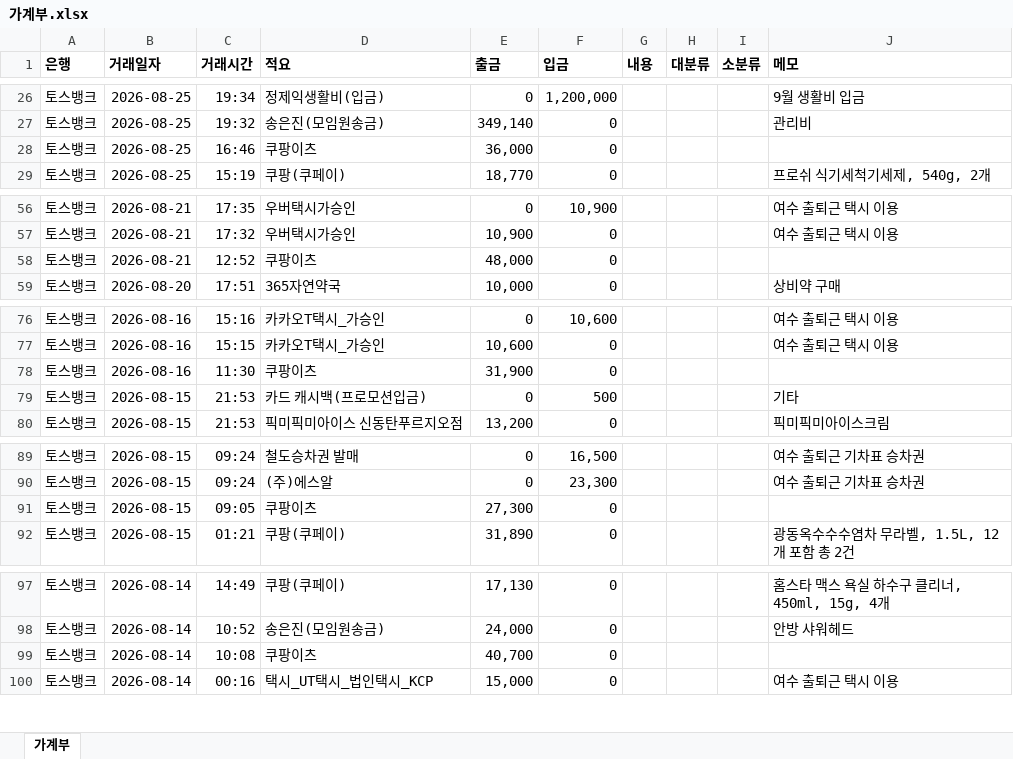
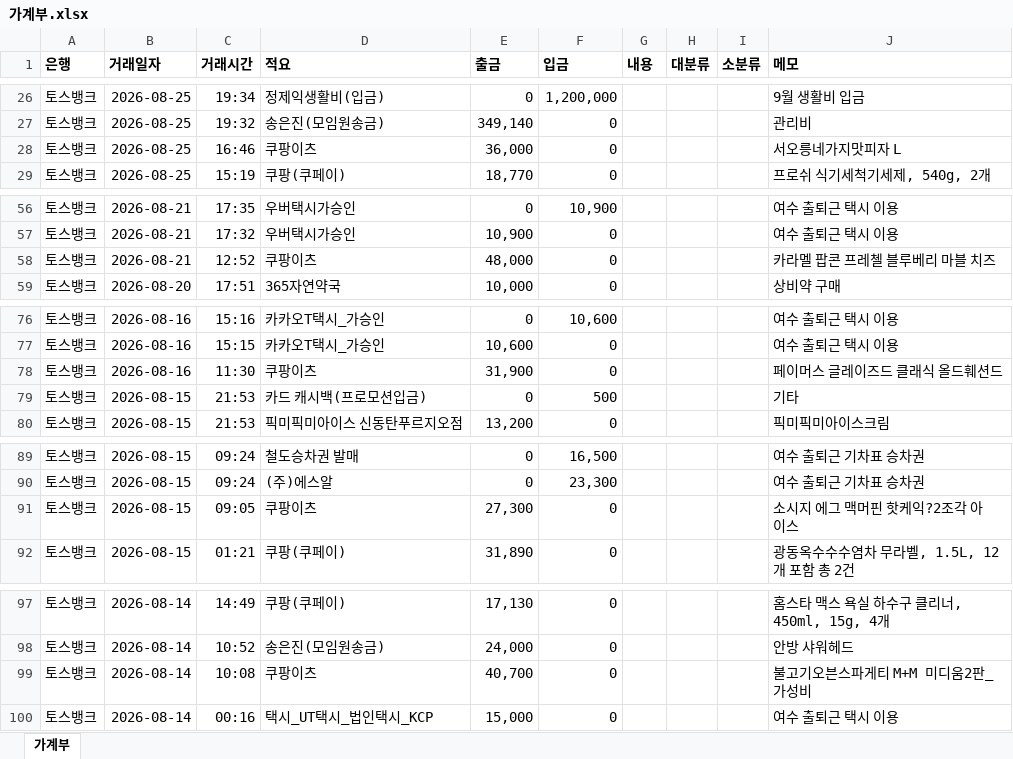
Before and after one commit to jake9775/260902_auto_expensetracker_household, an Excel workbook: output/가계부.xlsx, sheet 가계부, drawn as a sheet; only a part is shown, gaps mark what is left out; values as stored, in another font and other column widths than the file's, no borders; the diff covers the shown part only; the diff names each change by its address in the sheet, - before the commit and + after, or states it on an @@ line.

```diff
--- a/output/가계부.xlsx (sheet 가계부)
+++ b/output/가계부.xlsx (sheet 가계부)
-J28 (메모): (empty)
+J28 (메모): 서오릉네가지맛피자 L
-J58 (메모): (empty)
+J58 (메모): 카라멜 팝콘 프레첼 블루베리 마블 치즈
-J78 (메모): (empty)
+J78 (메모): 페이머스 글레이즈드 클래식 올드훼션드
-J91 (메모): (empty)
+J91 (메모): 소시지 에그 맥머핀 핫케익?2조각 아이스
-J99 (메모): (empty)
+J99 (메모): 불고기오븐스파게티 M+M 미디움2판_가성비
```
Also changed, not shown: 12 edited cells elsewhere in this sheet, 6 other files.
